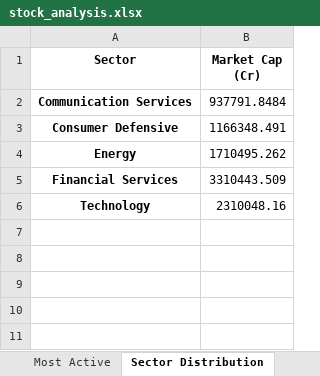
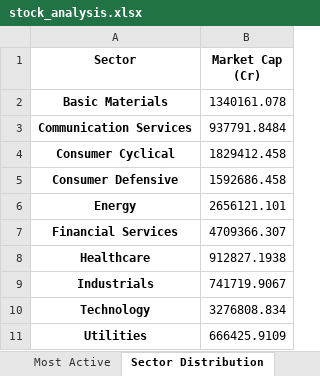
Before and after one commit to vticr7/StockMarketSummariser, an Excel workbook: data/stock_analysis.xlsx, sheet Sector Distribution, drawn as a sheet; values as stored, in another font and other column widths than the file's, no borders; addresses are those after the commit; the diff names each change by its address in the sheet, - before the commit and + after, or states it on an @@ line.

```diff
--- a/data/stock_analysis.xlsx (sheet Sector Distribution)
+++ b/data/stock_analysis.xlsx (sheet Sector Distribution)
+row 2: Basic Materials | 1340161.078
+row 4: Consumer Cyclical | 1829412.458
-B5 (Market Cap (Cr)): 1166348.491
+B5 (Market Cap (Cr)): 1592686.458
-B6 (Market Cap (Cr)): 1710495.262
+B6 (Market Cap (Cr)): 2656121.101
-B7 (Market Cap (Cr)): 3310443.509
+B7 (Market Cap (Cr)): 4709366.307
+row 8: Healthcare | 912827.1938
+row 9: Industrials | 741719.9067
-B10 (Market Cap (Cr)): 2310048.16
+B10 (Market Cap (Cr)): 3276808.834
+row 11: Utilities | 666425.9109
```
Also changed, not shown: sheet Trading Signals, sheet Most Active, sheet Top Gainers, sheet Market Overview, 4 other files.
